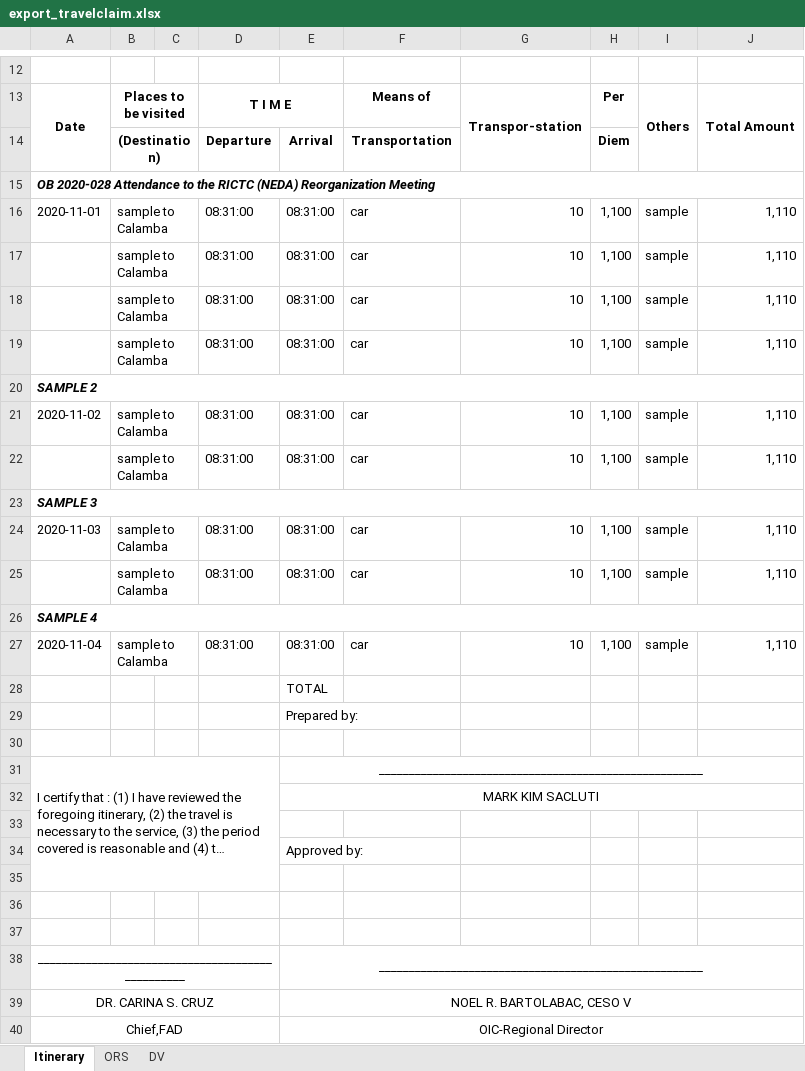
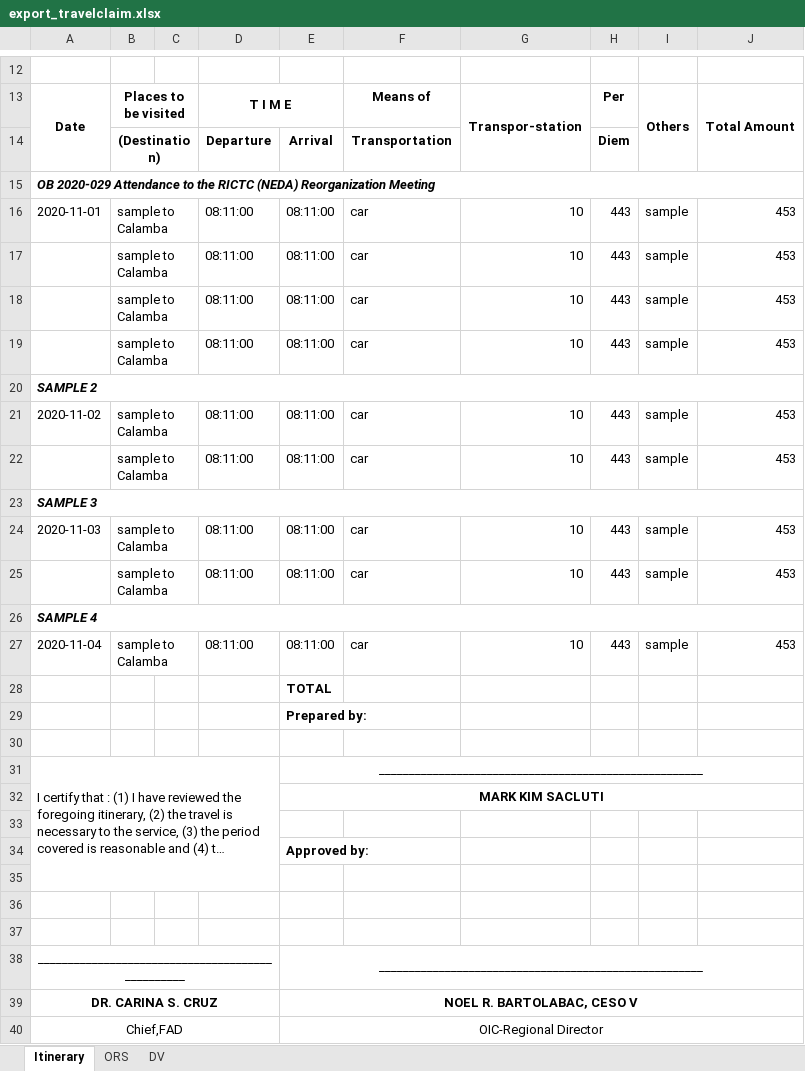
Before and after one commit to princezhian19/fas2020, an Excel workbook: export_travelclaim.xlsx, sheet Itinerary, drawn as a sheet; only a part is shown, gaps mark what is left out; long unchanged cells end in …; values as stored, in another font and other column widths than the file's, no borders; the diff names each change by its address in the sheet, - before the commit and + after, or states it on an @@ line.

```diff
--- a/export_travelclaim.xlsx (sheet Itinerary)
+++ b/export_travelclaim.xlsx (sheet Itinerary)
-A15: OB 2020-028 Attendance to…
+A15: OB 2020-029 Attendance to…
-D16:D19: 08:31:00
+D16:D19: 08:11:00
-E16:E19: 08:31:00
+E16:E19: 08:11:00
-H16:H19: 1,100
+H16:H19: 443
-J16:J19: 1,110
+J16:J19: 453
-D21:D22: 08:31:00
+D21:D22: 08:11:00
-E21:E22: 08:31:00
+E21:E22: 08:11:00
-H21:H22: 1,100
+H21:H22: 443
-J21:J22: 1,110
+J21:J22: 453
-D24:D25: 08:31:00
+D24:D25: 08:11:00
-E24:E25: 08:31:00
+E24:E25: 08:11:00
-H24:H25: 1,100
+H24:H25: 443
-J24:J25: 1,110
+J24:J25: 453
-D27: 08:31:00
+D27: 08:11:00
-E27: 08:31:00
+E27: 08:11:00
-H27: 1,100
+H27: 443
-J27: 1,110
+J27: 453
-E28:E29 bold: off
+E28:E29 bold: on
-E32 bold: off
+E32 bold: on
-E34 bold: off
+E34 bold: on
-A39 bold: off
+A39 bold: on
-E39 bold: off
+E39 bold: on
```
Also changed, not shown: sheet ORS, 4 other files.
